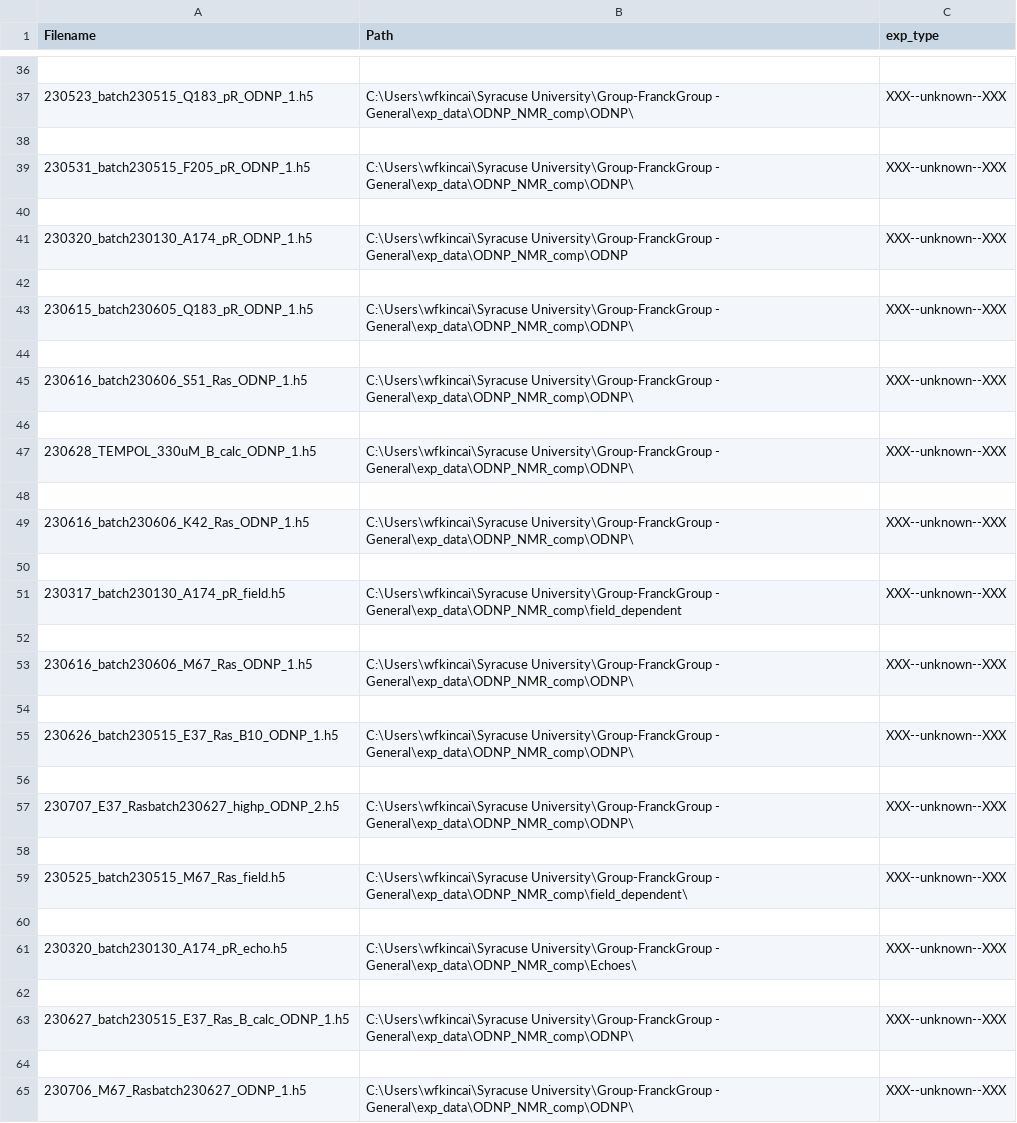
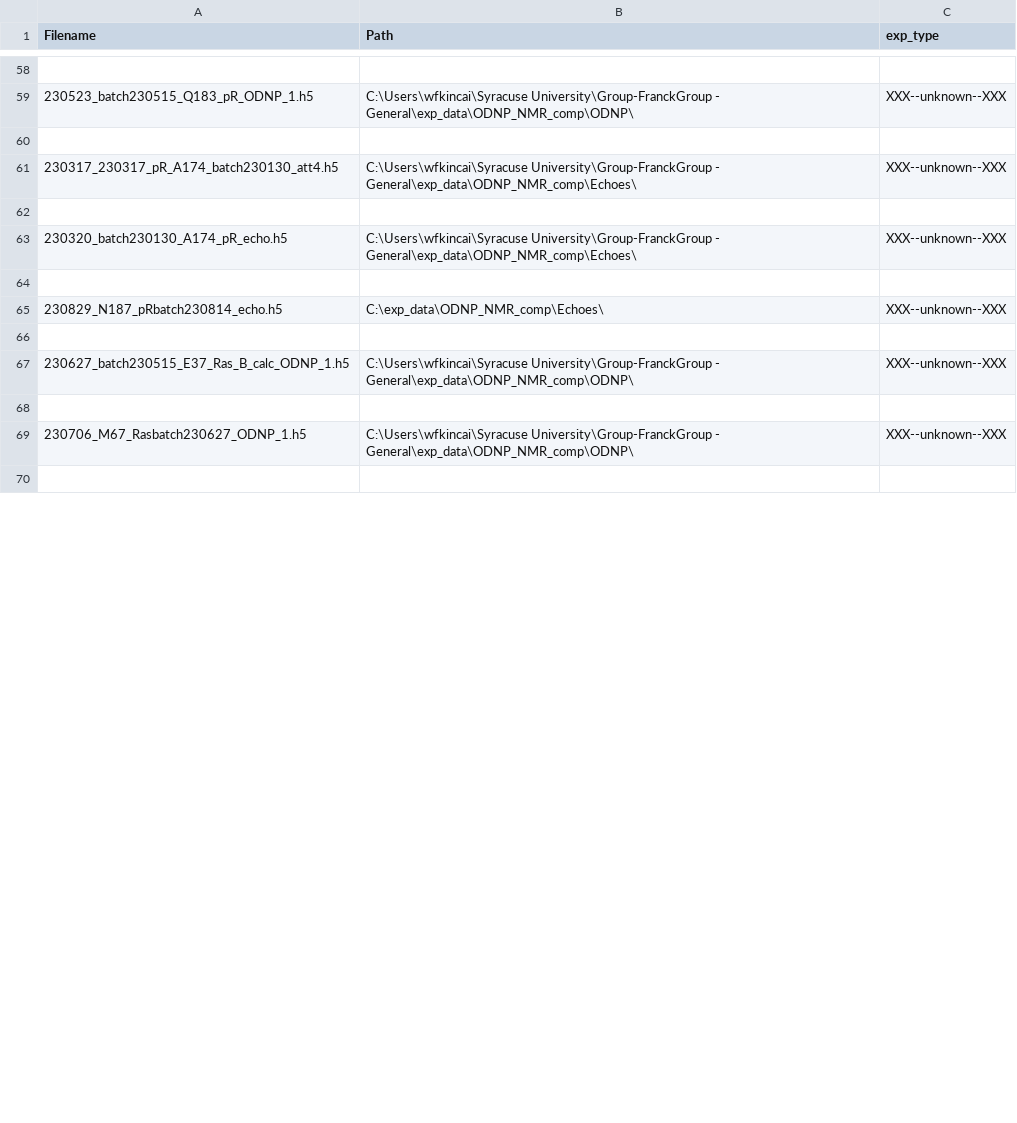
Before and after one commit to wfkincaid/ExpLogs, a CSV file: data_files.csv, drawn as a sheet; only a part is shown, gaps mark what is left out; the shorter side is filled out with more unchanged rows; the diff covers the shown part only.

Commit message:
WK DNP batch230814

```diff
--- a/data_files.csv
+++ b/data_files.csv
@@ -38,25 +60,7 @@ Filename,Path,exp_type
 
-230531_batch230515_F205_pR_ODNP_1.h5,C:\Users\wfkincai\Syracuse University\Group-FranckGroup - General\exp_data\ODNP_NMR_comp\ODNP\,XXX--unknown--XXX
-
-230320_batch230130_A174_pR_ODNP_1.h5,C:\Users\wfkincai\Syracuse University\Group-FranckGroup - General\exp_data\ODNP_NMR_comp\ODNP,XXX--unknown--XXX
-
-230615_batch230605_Q183_pR_ODNP_1.h5,C:\Users\wfkincai\Syracuse University\Group-FranckGroup - General\exp_data\ODNP_NMR_comp\ODNP\,XXX--unknown--XXX
-
-230616_batch230606_S51_Ras_ODNP_1.h5,C:\Users\wfkincai\Syracuse University\Group-FranckGroup - General\exp_data\ODNP_NMR_comp\ODNP\,XXX--unknown--XXX
-
-230628_TEMPOL_330uM_B_calc_ODNP_1.h5,C:\Users\wfkincai\Syracuse University\Group-FranckGroup - General\exp_data\ODNP_NMR_comp\ODNP\,XXX--unknown--XXX
-
-230616_batch230606_K42_Ras_ODNP_1.h5,C:\Users\wfkincai\Syracuse University\Group-FranckGroup - General\exp_data\ODNP_NMR_comp\ODNP\,XXX--unknown--XXX
-
-230317_batch230130_A174_pR_field.h5,C:\Users\wfkincai\Syracuse University\Group-FranckGroup - General\exp_data\ODNP_NMR_comp\field_dependent,XXX--unknown--XXX
-
-230616_batch230606_M67_Ras_ODNP_1.h5,C:\Users\wfkincai\Syracuse University\Group-FranckGroup - General\exp_data\ODNP_NMR_comp\ODNP\,XXX--unknown--XXX
-
-230626_batch230515_E37_Ras_B10_ODNP_1.h5,C:\Users\wfkincai\Syracuse University\Group-FranckGroup - General\exp_data\ODNP_NMR_comp\ODNP\,XXX--unknown--XXX
-
-230707_E37_Rasbatch230627_highp_ODNP_2.h5,C:\Users\wfkincai\Syracuse University\Group-FranckGroup - General\exp_data\ODNP_NMR_comp\ODNP\,XXX--unknown--XXX
-
-230525_batch230515_M67_Ras_field.h5,C:\Users\wfkincai\Syracuse University\Group-FranckGroup - General\exp_data\ODNP_NMR_comp\field_dependent\,XXX--unknown--XXX
+230317_230317_pR_A174_batch230130_att4.h5,C:\Users\wfkincai\Syracuse University\Group-FranckGroup - General\exp_data\ODNP_NMR_comp\Echoes\,XXX--unknown--XXX
 
 230320_batch230130_A174_pR_echo.h5,C:\Users\wfkincai\Syracuse University\Group-FranckGroup - General\exp_data\ODNP_NMR_comp\Echoes\,XXX--unknown--XXX
+
+230829_N187_pRbatch230814_echo.h5,C:\exp_data\ODNP_NMR_comp\Echoes\,XXX--unknown--XXX
 
```
Also changed, not shown: 35 added rows, 10 removed rows, 21 moved rows and 12 edited cells elsewhere in this file, 29 other files.
